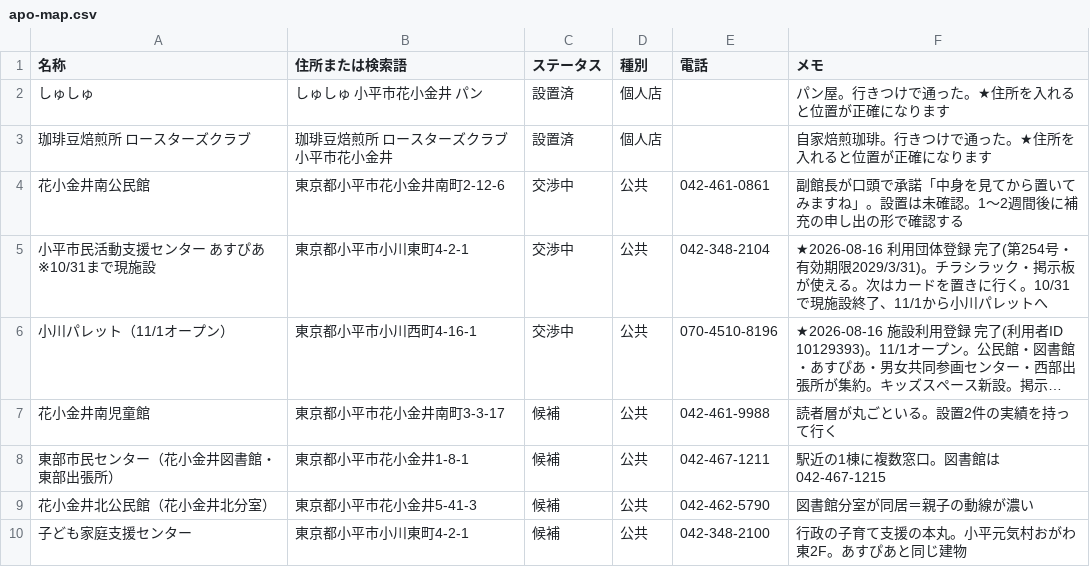
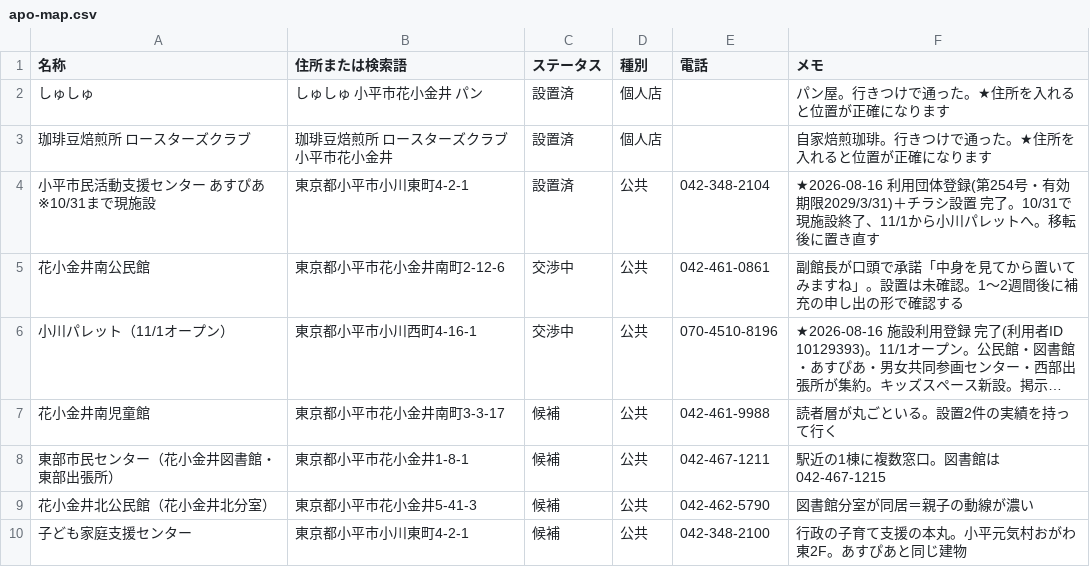
Before and after one commit to taniurah-lgtm/Bon-voyage, a CSV file: data/apo-map.csv, drawn as a sheet; only a part is shown; long unchanged cells end in …; removed rows and columns are numbered as before the commit, all else as after; the diff names each change by its address in the sheet, - before the commit and + after, or states it on an @@ line.

```diff
--- a/data/apo-map.csv
+++ b/data/apo-map.csv
+row 4: 小平市民活動支援センター あすぴあ ※10/31まで現施設 | 東京都小平市小川東町4-2-1 | 設置済 | 公共 | 042-348-2104 | ★2026-08-16 利用団体登録(第254号・有効期限2029/3/31)＋チラシ設置 完了。10/31で現施設終了、11/1から小川パレットへ。移転後に置き直す
-row 5: 小平市民活動支援センター あすぴあ ※10/31まで現施設 | 東京都小平市小川東町4-2-1 | 交渉中 | 公共 | 042-348-2104 | ★2026-08-16 利用団体登録 完了(第254号・有効期限2029/3/31)。チラシラック・掲示板が使える。次はカードを置きに行く。10/31で現施設終了、11/1から小川パレットへ
```
Also changed, not shown: docs/notion/tasks.csv, 3 other files.
